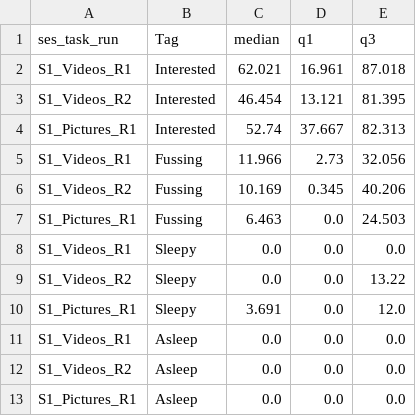
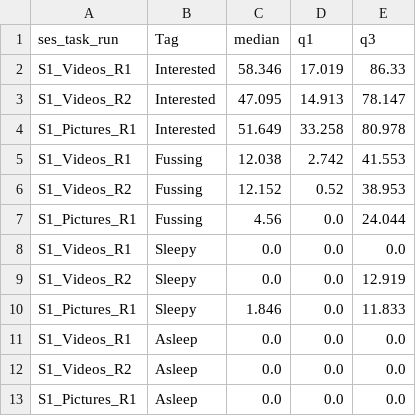
Before and after one commit to dineenai/foundcog_attention_and_data_quality, a TSV file: outputs/attentive_state/figure5_full_cohort/panel_F_median_iqr.tsv, drawn as a sheet.

```diff
--- a/outputs/attentive_state/figure5_full_cohort/panel_F_median_iqr.tsv
+++ b/outputs/attentive_state/figure5_full_cohort/panel_F_median_iqr.tsv
@@ -1,11 +1,11 @@
 ses_task_run	Tag	median	q1	q3
-S1_Videos_R1	Interested	62.021	16.961	87.018
-S1_Videos_R2	Interested	46.454	13.121	81.395
-S1_Pictures_R1	Interested	52.74	37.667	82.313
-S1_Videos_R1	Fussing	11.966	2.73	32.056
-S1_Videos_R2	Fussing	10.169	0.345	40.206
-S1_Pictures_R1	Fussing	6.463	0.0	24.503
+S1_Videos_R1	Interested	58.346	17.019	86.33
+S1_Videos_R2	Interested	47.095	14.913	78.147
+S1_Pictures_R1	Interested	51.649	33.258	80.978
+S1_Videos_R1	Fussing	12.038	2.742	41.553
+S1_Videos_R2	Fussing	12.152	0.52	38.953
+S1_Pictures_R1	Fussing	4.56	0.0	24.044
 S1_Videos_R1	Sleepy	0.0	0.0	0.0
-S1_Videos_R2	Sleepy	0.0	0.0	13.22
-S1_Pictures_R1	Sleepy	3.691	0.0	12.0
+S1_Videos_R2	Sleepy	0.0	0.0	12.919
+S1_Pictures_R1	Sleepy	1.846	0.0	11.833
 S1_Videos_R1	Asleep	0.0	0.0	0.0
```
Also changed, not shown: outputs/attentive_state/figure5_full_cohort/panel_F_stats_friedman_wilcoxon.tsv, outputs/attentive_state/figure5_full_cohort/panel_counts.tsv, 3 other files.
